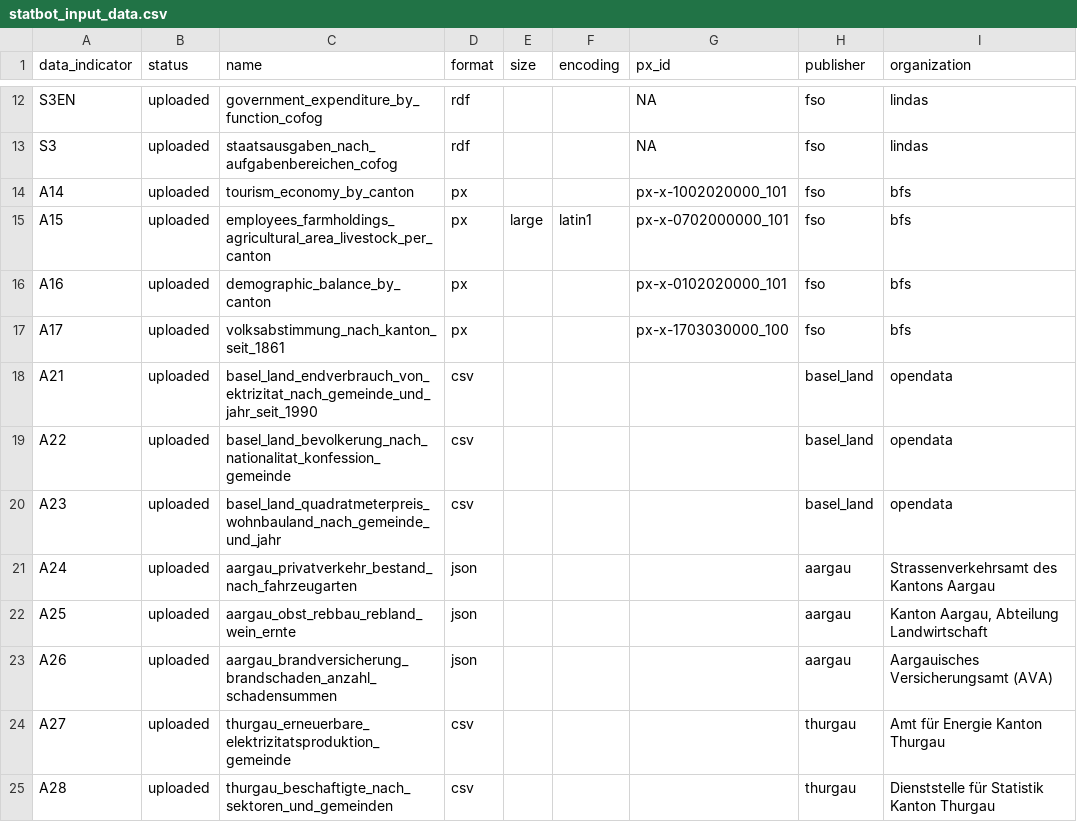
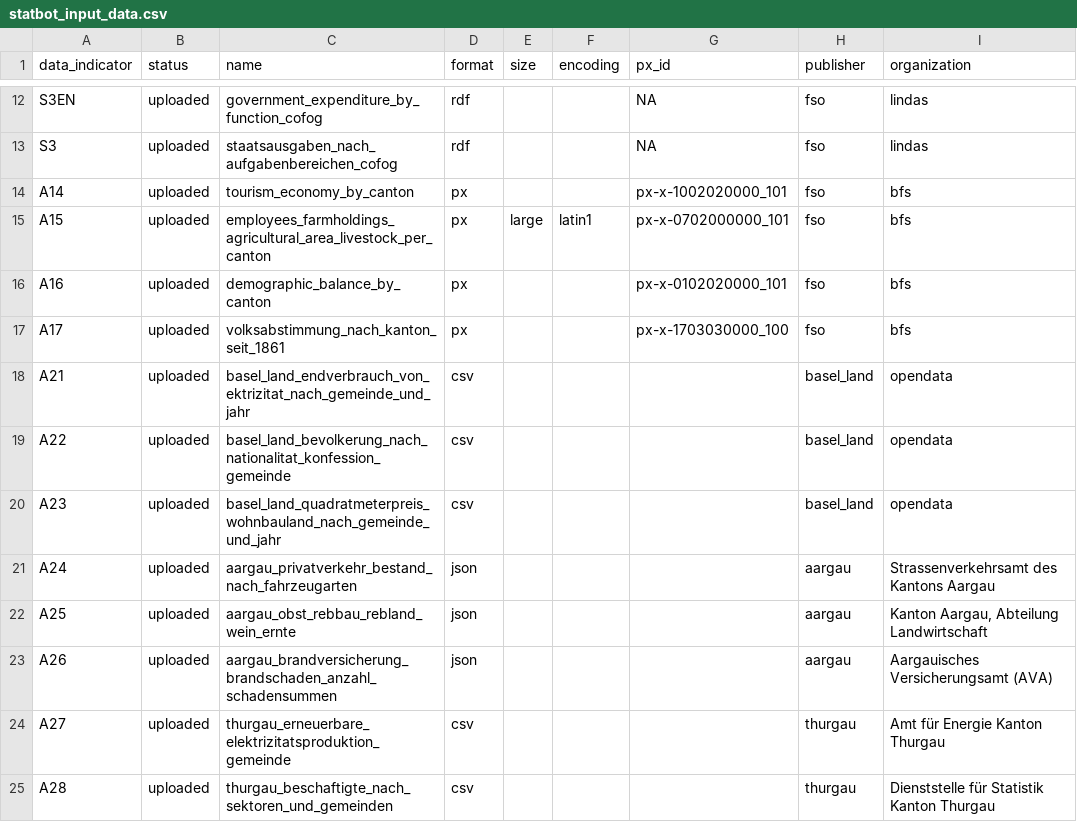
Before and after one commit to statistikZH/statbotData, a CSV file: data/const/statbot_input_data.csv, drawn as a sheet; only a part is shown, gaps mark what is left out; the diff names each change by its address in the sheet, - before the commit and + after, or states it on an @@ line.

Commit message:
fix naming inconsistency between dataset list and postgres
one table was named differently in postgres than in the csv list

```diff
--- a/data/const/statbot_input_data.csv
+++ b/data/const/statbot_input_data.csv
-C18 (name): basel_land_endverbrauch_von_ektrizitat_nach_gemeinde_und_jahr_seit_1990
+C18 (name): basel_land_endverbrauch_von_ektrizitat_nach_gemeinde_und_jahr
```
